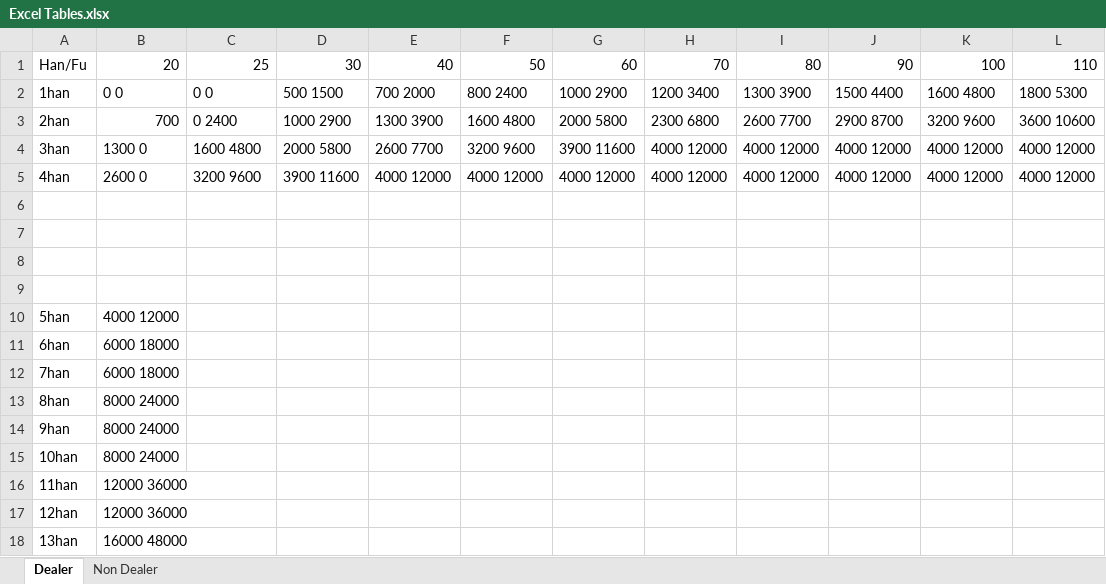
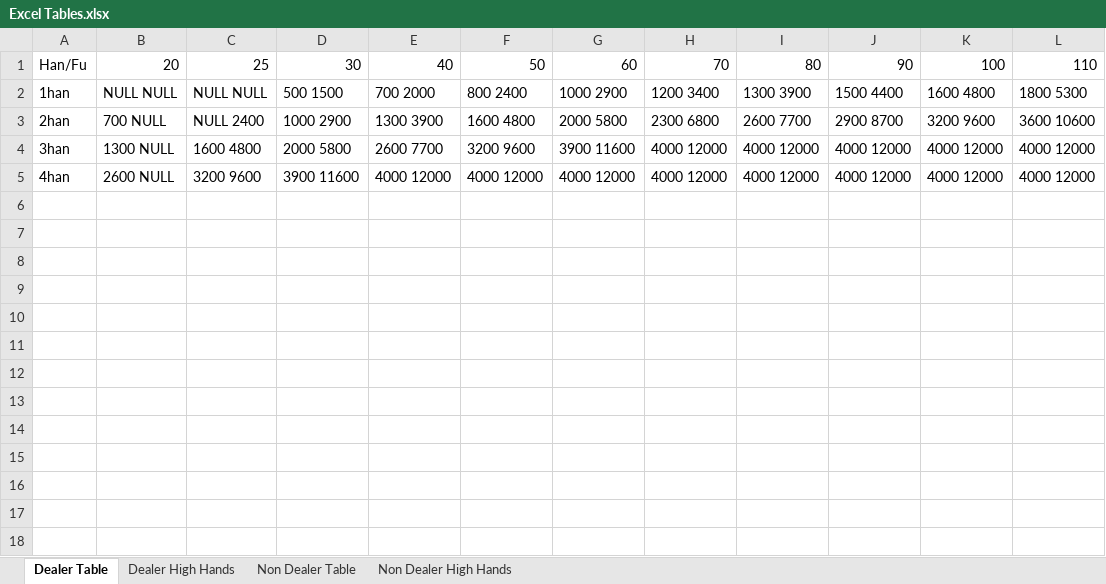
Before and after one commit to easyink/Mahjong-Score-Calculator, an Excel workbook: Excel Tables.xlsx, sheet Dealer Table, drawn as a sheet; values as stored, in another font and other column widths than the file's, no borders; the diff names each change by its address in the sheet, - before the commit and + after, or states it on an @@ line.

Commit message:
made a make file
also need to change NULL back to 0 for simpler coding

```diff
--- a/Excel Tables.xlsx (sheet Dealer Table)
+++ b/Excel Tables.xlsx (sheet Dealer Table)
-sheet tab: Dealer
+sheet tab: Dealer Table
-sheet tab: Non Dealer
+sheet tab: Non Dealer Table
+sheet tab: Dealer High Hands
+sheet tab: Non Dealer High Hands
-B2: 0 0
+B2: NULL NULL
-C2: 0 0
+C2: NULL NULL
-B3: 700
+B3: 700 NULL
-C3: 0 2400
+C3: NULL 2400
-B4: 1300 0
+B4: 1300 NULL
-B5: 2600 0
+B5: 2600 NULL
-row 6: (empty)
-row 7: (empty)
-row 8: (empty)
-row 9: (empty)
-row 10: 5han | 4000 12000
-row 11: 6han | 6000 18000
-row 12: 7han | 6000 18000
-row 13: 8han | 8000 24000
-row 14: 9han | 8000 24000
-row 15: 10han | 8000 24000
-row 16: 11han | 12000 36000
-row 17: 12han | 12000 36000
-row 18: 13han | 16000 48000
```
Also changed, not shown: sheet Non Dealer Table, 10 other files.
